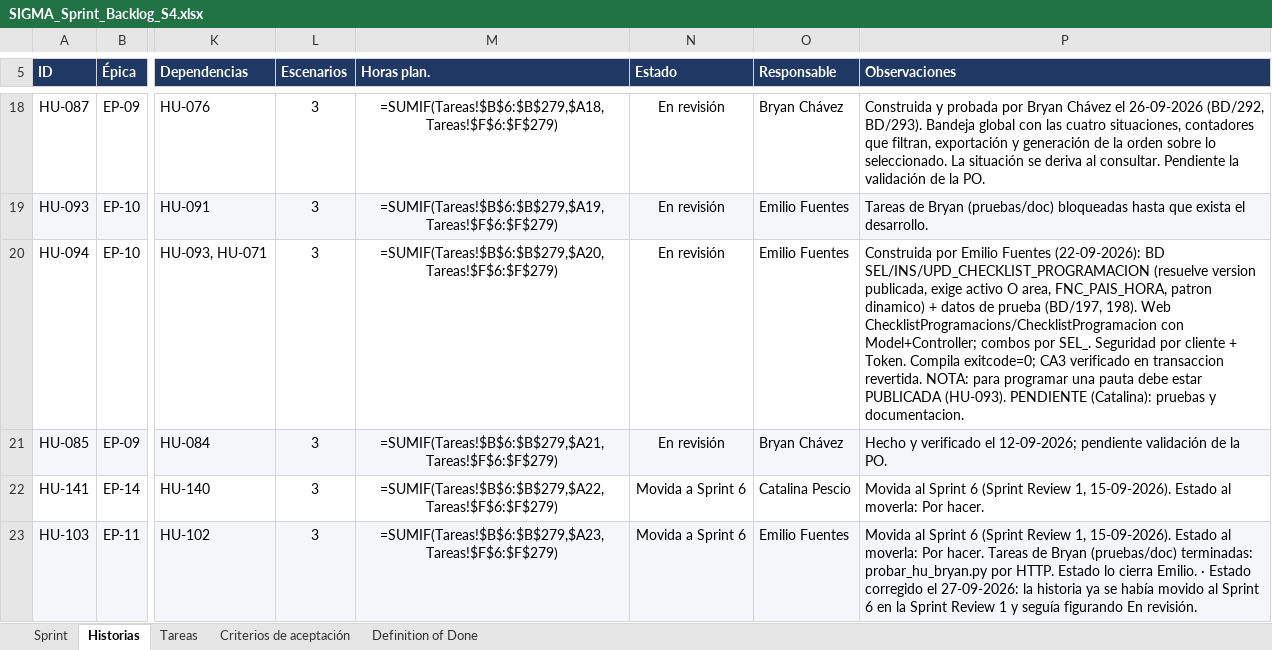
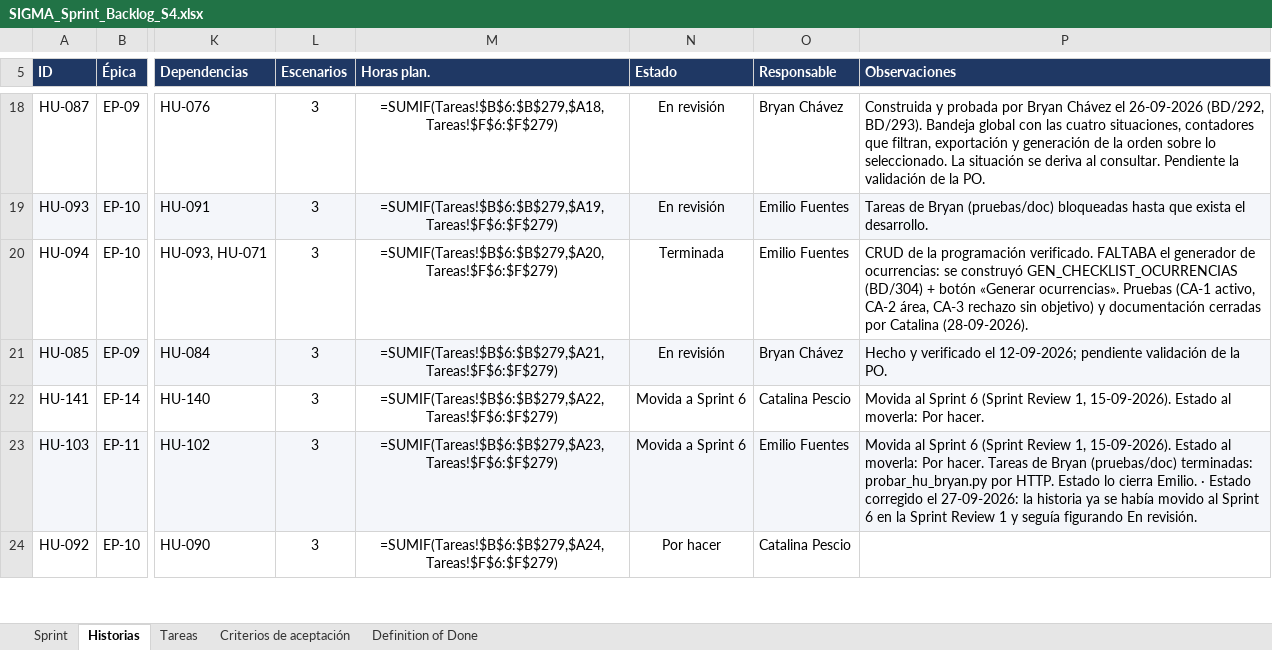
Before and after one commit to CodigoCreativoCL/SIGMA, an Excel workbook: Fase 2/Sprint Backlogs/SIGMA_Sprint_Backlog_S4.xlsx, sheet Historias, drawn as a sheet; only a part is shown, gaps mark what is left out; the shorter side is filled out with more unchanged rows; values as stored, in another font and other column widths than the file's, no borders; formulas without a stored value are shown as written; conditional formats not drawn; the diff names each change by its address in the sheet, - before the commit and + after, or states it on an @@ line.

```diff
--- a/Fase 2/Sprint Backlogs/SIGMA_Sprint_Backlog_S4.xlsx (sheet Historias)
+++ b/Fase 2/Sprint Backlogs/SIGMA_Sprint_Backlog_S4.xlsx (sheet Historias)
-N20 (Estado): En revisión
+N20 (Estado): Terminada
-P20 (Observaciones): Construida por Emilio Fuentes (22-09-2026): BD SEL/INS/UPD_CHECKLIST_PROGRAMACION (resuelve version publicada, exige activo O area, FNC_PAIS_HORA, patron dinamico) + datos de prueba (BD/197, 198). Web ChecklistProgramacions/ChecklistProgramacion con Model+Controller; combos por SEL_. Seguridad por cliente + Token. Compila exitcode=0; CA3 verificado en transaccion revertida. NOTA: para programar una pauta debe estar PUBLICADA (HU-093). PENDIENTE (Catalina): pruebas y documentacion.
+P20 (Observaciones): CRUD de la programación verificado. FALTABA el generador de ocurrencias: se construyó GEN_CHECKLIST_OCURRENCIAS (BD/304) + botón «Generar ocurrencias». Pruebas (CA-1 activo, CA-2 área, CA-3 rechazo sin objetivo) y documentación cerradas por Catalina (28-09-2026).
```
Also changed, not shown: sheet Tareas, 6 other files.
